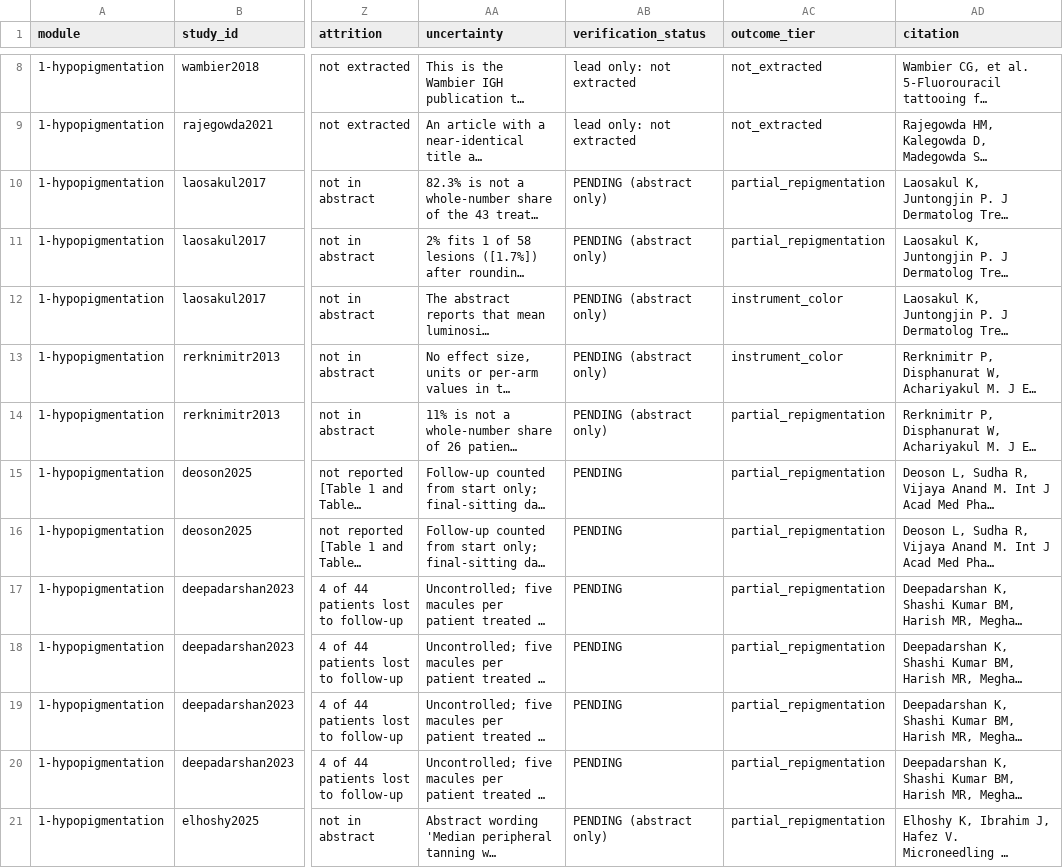
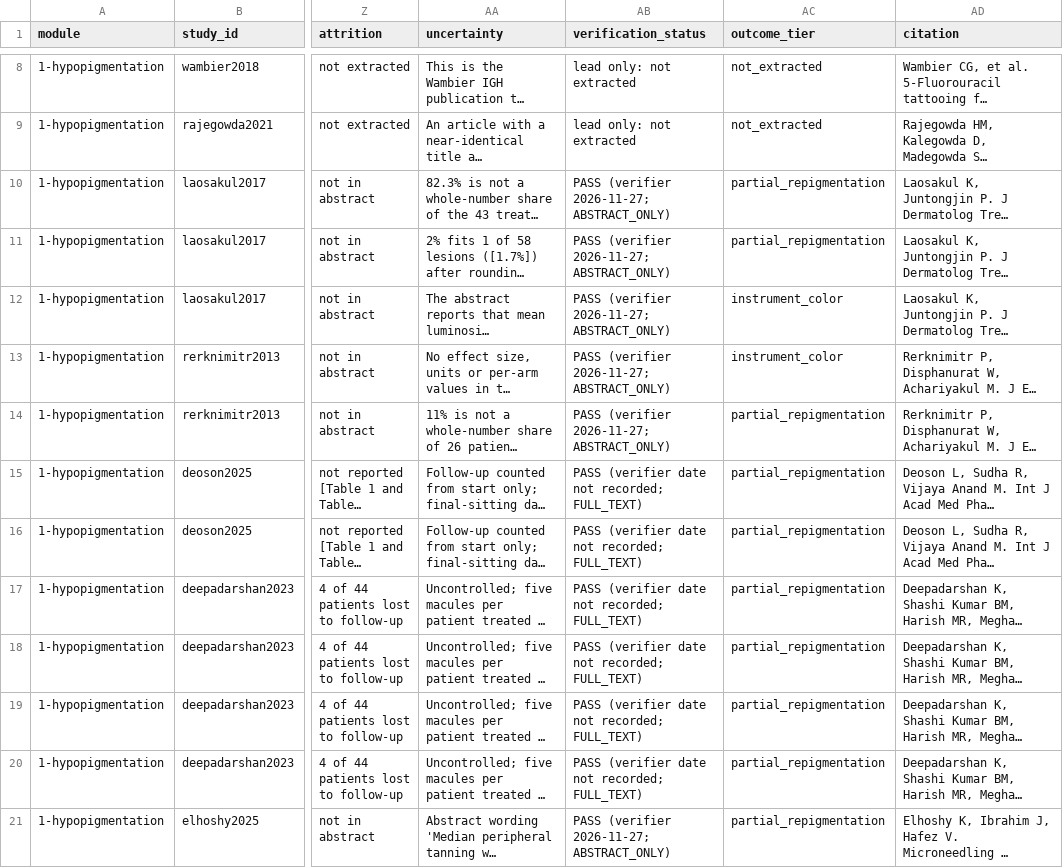
Before and after one commit to benyameen-c/Skin-Research, a CSV file: data/evidence.csv, drawn as a sheet; only a part is shown, gaps mark what is left out; long unchanged cells end in …; the diff covers the shown part only; the diff names each change by its address in the sheet, - before the commit and + after, or states it on an @@ line.

```diff
--- a/data/evidence.csv
+++ b/data/evidence.csv
-AB10:AB14 (verification_status): PENDING (abstract only)
+AB10:AB14 (verification_status): PASS (verifier 2026-11-27; ABSTRACT_ONLY)
-AB15:AB20 (verification_status): PENDING
+AB15:AB20 (verification_status): PASS (verifier date not recorded; FULL_TEXT)
-AB21 (verification_status): PENDING (abstract only)
+AB21 (verification_status): PASS (verifier 2026-11-27; ABSTRACT_ONLY)
```
Also changed, not shown: 11 edited cells elsewhere in this file, 4 other files.
